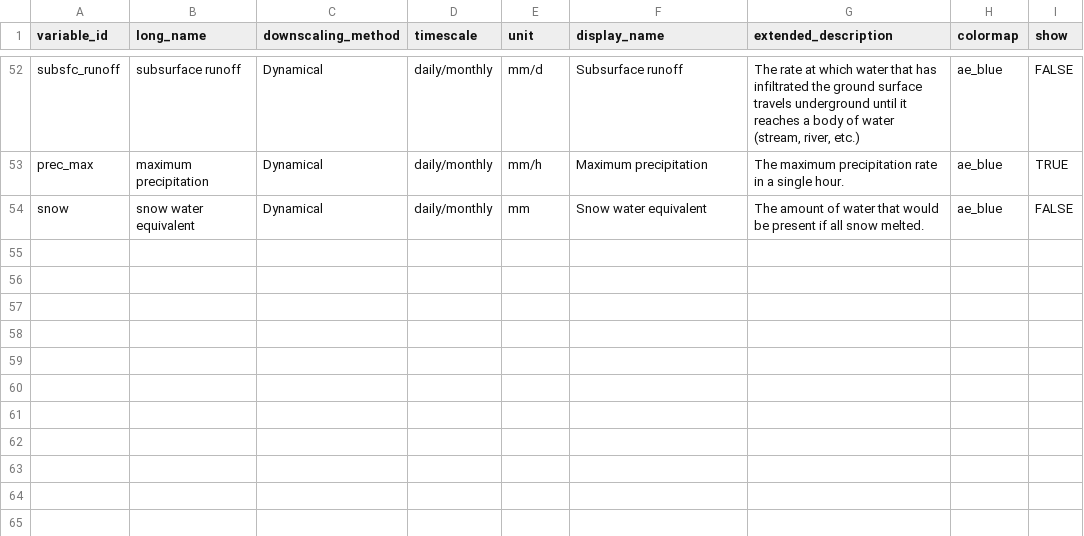
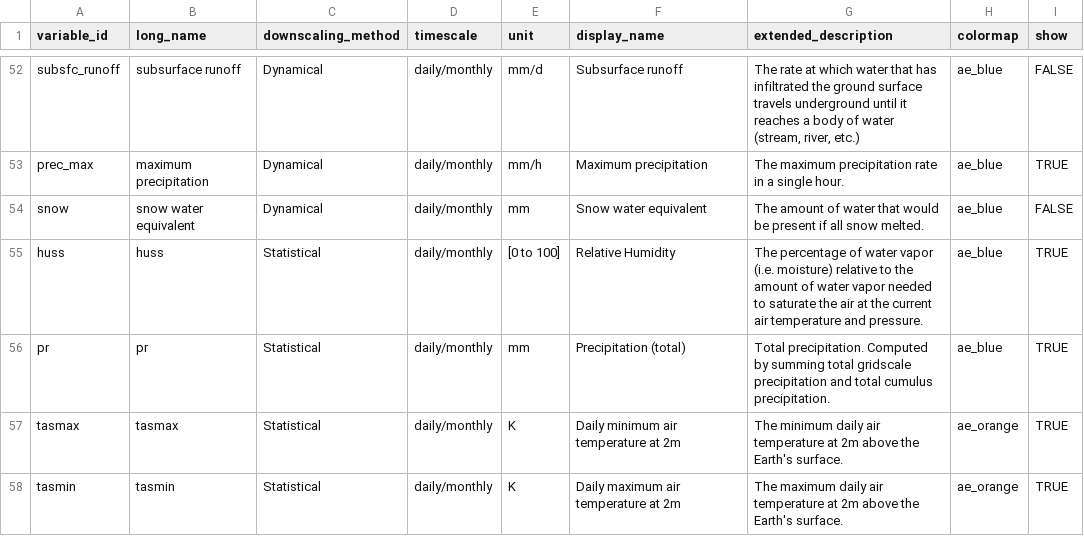
Before and after one commit to cal-adapt/climakitae, a CSV file: climakitae/data/variable_descriptions.csv, drawn as a sheet; only a part is shown, gaps mark what is left out; the diff names each change by its address in the sheet, - before the commit and + after, or states it on an @@ line.

Commit message:
beginning framework for loca data

```diff
--- a/climakitae/data/variable_descriptions.csv
+++ b/climakitae/data/variable_descriptions.csv
+row 55: huss | huss | Statistical | daily/monthly | [0 to 100] | Relative Humidity | The percentage of water vapor (i.e. moisture) relative to the amount of water vapor needed to saturate the air at the current air temperature and pressure. | ae_blue | TRUE
+row 56: pr | pr | Statistical | daily/monthly | mm | Precipitation (total) | Total precipitation. Computed by summing total gridscale precipitation and total cumulus precipitation. | ae_blue | TRUE
+row 57: tasmax | tasmax | Statistical | daily/monthly | K | Daily minimum air temperature at 2m | The minimum daily air temperature at 2m above the Earth's surface. | ae_orange | TRUE
+row 58: tasmin | tasmin | Statistical | daily/monthly | K | Daily maximum air temperature at 2m | The maximum daily air temperature at 2m above the Earth's surface. | ae_orange | TRUE
```
Also changed, not shown: 4 other files.
